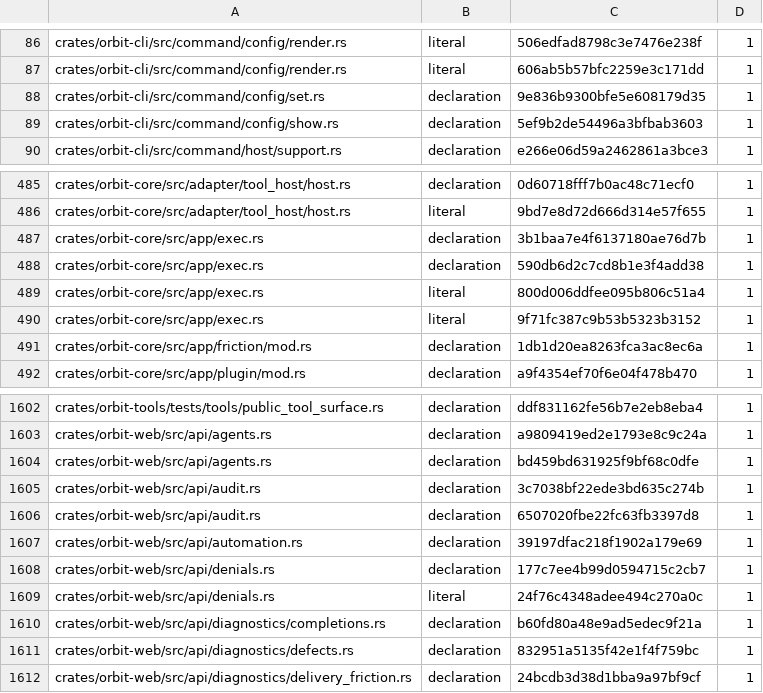
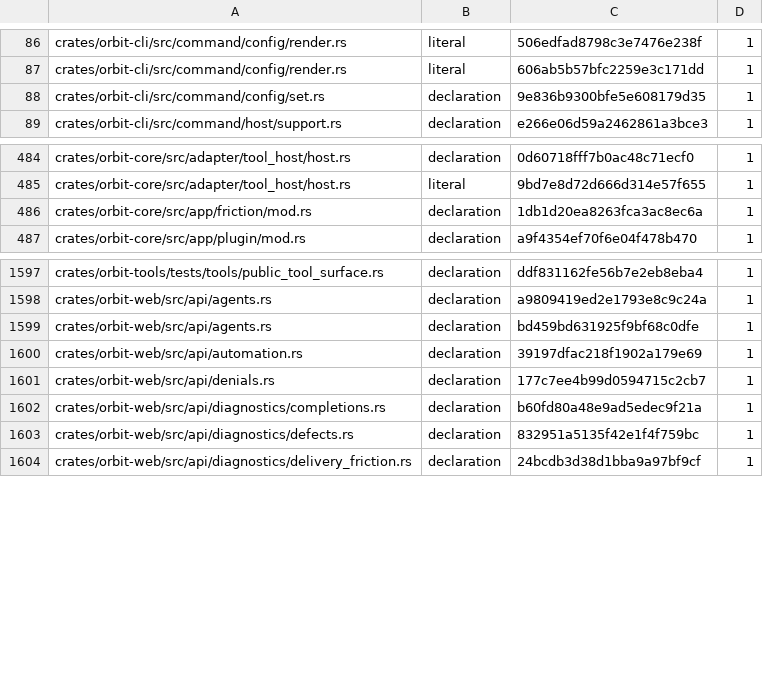
Before and after one commit to constellation-works/orbit, a TSV file: scripts/rust-source-order-baseline.tsv, drawn as a sheet; only a part is shown, gaps mark what is left out.

Commit message:
refactor: Route config, skill and audit commands via exec [ORB-28401]
Outcome: success

Orbit-Task: ORB-28401
Orchestrated-By: Orchestrated-By: fable

```diff
--- a/scripts/rust-source-order-baseline.tsv
+++ b/scripts/rust-source-order-baseline.tsv
@@ -88,3 +88,2 @@ crates/orbit-cli/src/command/config/render.rs	literal	606ab5b57bfc2259e3c171dd	1
 crates/orbit-cli/src/command/config/set.rs	declaration	9e836b9300bfe5e608179d35	1
-crates/orbit-cli/src/command/config/show.rs	declaration	5ef9b2de54496a3bfbab3603	1
 crates/orbit-cli/src/command/host/support.rs	declaration	e266e06d59a2462861a3bce3	1
@@ -486,6 +485,2 @@ crates/orbit-core/src/adapter/tool_host/host.rs	declaration	0d60718fff7b0ac48c71
 crates/orbit-core/src/adapter/tool_host/host.rs	literal	9bd7e8d72d666d314e57f655	1
-crates/orbit-core/src/app/exec.rs	declaration	3b1baa7e4f6137180ae76d7b	1
-crates/orbit-core/src/app/exec.rs	declaration	590db6d2c7cd8b1e3f4add38	1
-crates/orbit-core/src/app/exec.rs	literal	800d006ddfee095b806c51a4	1
-crates/orbit-core/src/app/exec.rs	literal	9f71fc387c9b53b5323b3152	1
 crates/orbit-core/src/app/friction/mod.rs	declaration	1db1d20ea8263fca3ac8ec6a	1
@@ -1604,7 +1599,4 @@ crates/orbit-web/src/api/agents.rs	declaration	a9809419ed2e1793e8c9c24a	1
 crates/orbit-web/src/api/agents.rs	declaration	bd459bd631925f9bf68c0dfe	1
-crates/orbit-web/src/api/audit.rs	declaration	3c7038bf22ede3bd635c274b	1
-crates/orbit-web/src/api/audit.rs	declaration	6507020fbe22fc63fb3397d8	1
 crates/orbit-web/src/api/automation.rs	declaration	39197dfac218f1902a179e69	1
 crates/orbit-web/src/api/denials.rs	declaration	177c7ee4b99d0594715c2cb7	1
-crates/orbit-web/src/api/denials.rs	literal	24f76c4348adee494c270a0c	1
 crates/orbit-web/src/api/diagnostics/completions.rs	declaration	b60fd80a48e9ad5edec9f21a	1
```
Also changed, not shown: 45 other files.
